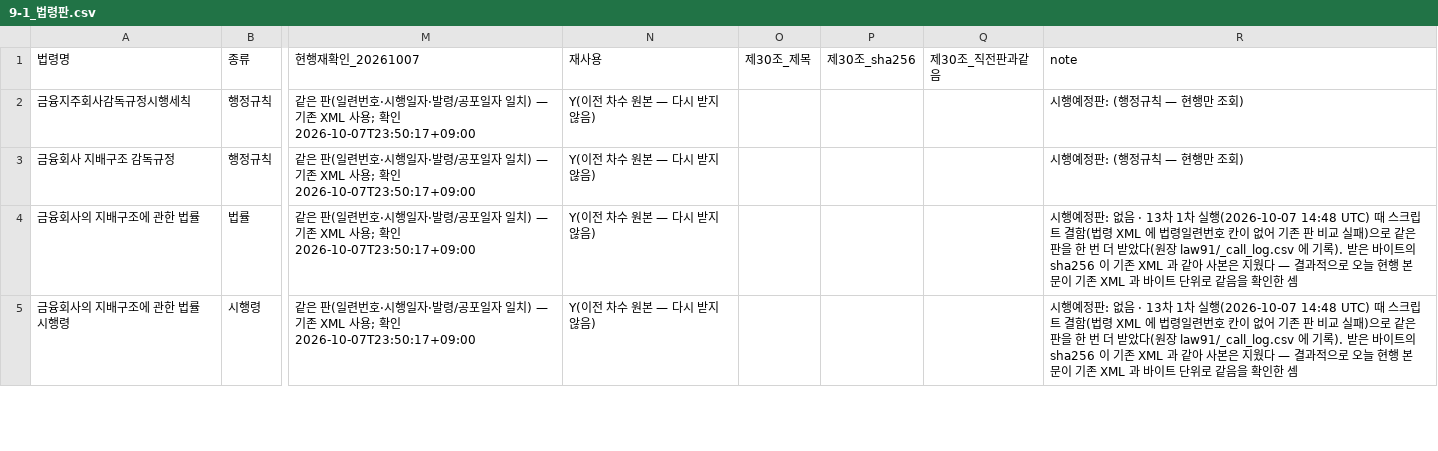
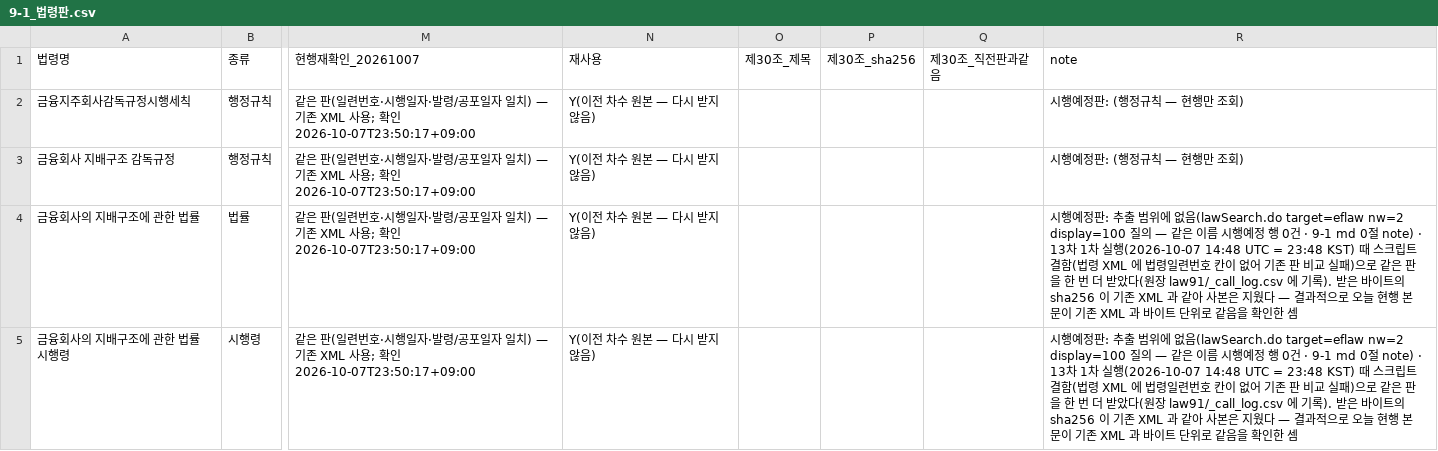
Before and after one commit to lastprice-tech/lastprice, a CSV file: dart_out/risk13/9-1_법령판.csv, drawn as a sheet; only a part is shown, gaps mark what is left out; the diff covers the shown part only; the diff names each change by its address in the sheet, - before the commit and + after, or states it on an @@ line.

```diff
--- a/dart_out/risk13/9-1_법령판.csv
+++ b/dart_out/risk13/9-1_법령판.csv
-R4:R5 (note): …예정판: 없음 · 13차 1차 실행(2026-10-07 14:48 UTC) 때 스크…
+R4:R5 (note): …예정판: 추출 범위에 없음(lawSearch.do target=eflaw nw=2 display=100 질의 — 같은 이름 시행예정 행 0건 · 9-1 md 0절 note) · 13차 1차 실행(2026-10-07 14:48 UTC = 23:48 KST) 때 스크…
```
Also changed, not shown: 4 edited cells elsewhere in this file, dart_out/risk13/9-4_KB금융지주_조문목차.csv, dart_out/risk13/9-4_NH농협금융지주_조문목차.csv, 54 other files.
